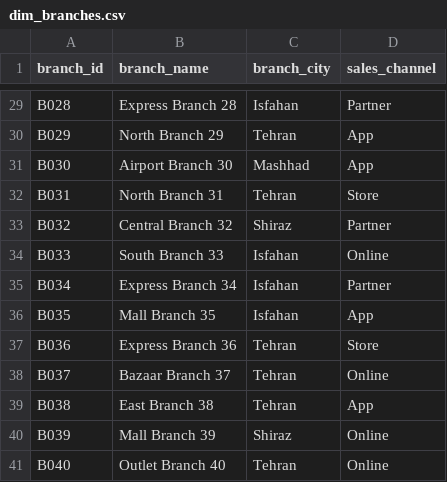
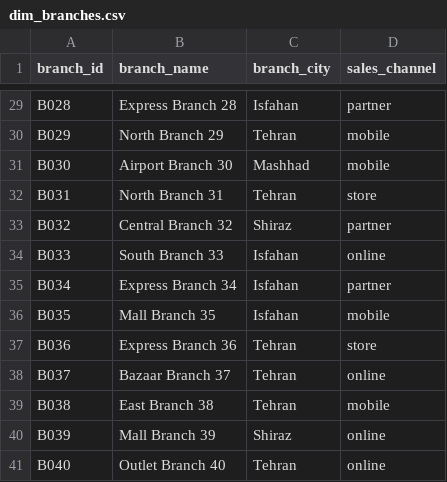
Before and after one commit to nooshinkhastoo/retail-sales-analytics, a CSV file: data/processed/dim_branches.csv, drawn as a sheet; only a part is shown, gaps mark what is left out; the diff covers the shown part only; the diff names each change by its address in the sheet, - before the commit and + after, or states it on an @@ line.

```diff
--- a/data/processed/dim_branches.csv
+++ b/data/processed/dim_branches.csv
-D29 (sales_channel): Partner
+D29 (sales_channel): partner
-D30:D31 (sales_channel): App
+D30:D31 (sales_channel): mobile
-D32 (sales_channel): Store
+D32 (sales_channel): store
-D33 (sales_channel): Partner
+D33 (sales_channel): partner
-D34 (sales_channel): Online
+D34 (sales_channel): online
-D35 (sales_channel): Partner
+D35 (sales_channel): partner
-D36 (sales_channel): App
+D36 (sales_channel): mobile
-D37 (sales_channel): Store
+D37 (sales_channel): store
-D38 (sales_channel): Online
+D38 (sales_channel): online
-D39 (sales_channel): App
+D39 (sales_channel): mobile
-D40:D41 (sales_channel): Online
+D40:D41 (sales_channel): online
```
Also changed, not shown: 27 edited cells elsewhere in this file, data/processed/dim_categories.csv, data/processed/dim_products.csv, 22 other files.
